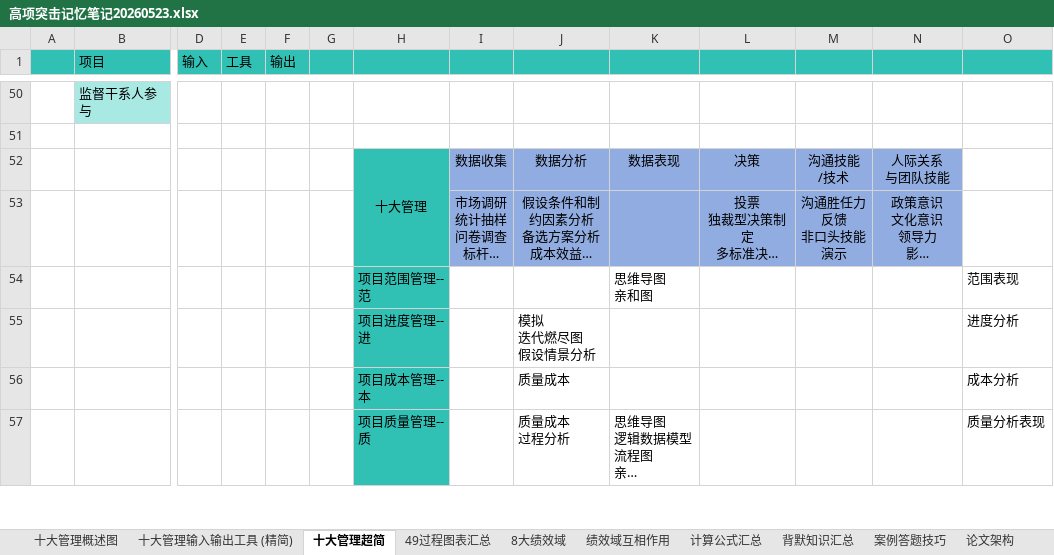
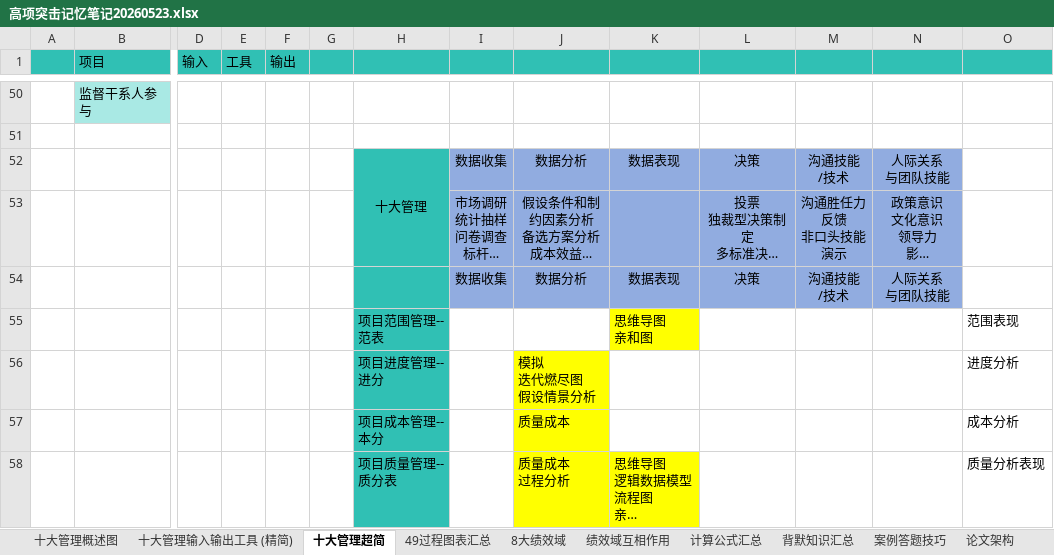
Before and after one commit to shuqingle/04_EXAM, an Excel workbook: 高项突击记忆笔记20260523.xlsx, sheet 十大管理超简, drawn as a sheet; only a part is shown, gaps mark what is left out; long unchanged cells end in …; values as stored, in another font and other column widths than the file's, no borders; addresses are those after the commit; rows hold the shown columns only; ↵ is a line break in a cell; the diff covers the shown part only; the diff names each change by its address in the sheet, - before the commit and + after, or states it on an @@ line.

```diff
--- a/高项突击记忆笔记20260523.xlsx (sheet 十大管理超简)
+++ b/高项突击记忆笔记20260523.xlsx (sheet 十大管理超简)
+row 54:  |  |  |  |  |  |  | 数据收集 | 数据分析 | 数据表现 | 决策 | 沟通技能 ↵ /技术 | 人际关系 ↵ 与团队技能
-H55: 项目范围管理--范
+H55: 项目范围管理--范表
-K55 fill: none
+K55 fill: #FFFF00
-H56: 项目进度管理--进
+H56: 项目进度管理--进分
-J56:J57 fill: none
+J56:J57 fill: #FFFF00
-H57: 项目成本管理--本
+H57: 项目成本管理--本分
-H58: 项目质量管理--质
+H58: 项目质量管理--质分表
-J58:K58 fill: none
+J58:K58 fill: #FFFF00
```
Also changed, not shown: 18 edited cells and cell formats elsewhere in this sheet, sheet 论文模板, sheet 十大管理输入输出工具 (精简), sheet 8大绩效域, charts or pictures, 5 other files.
